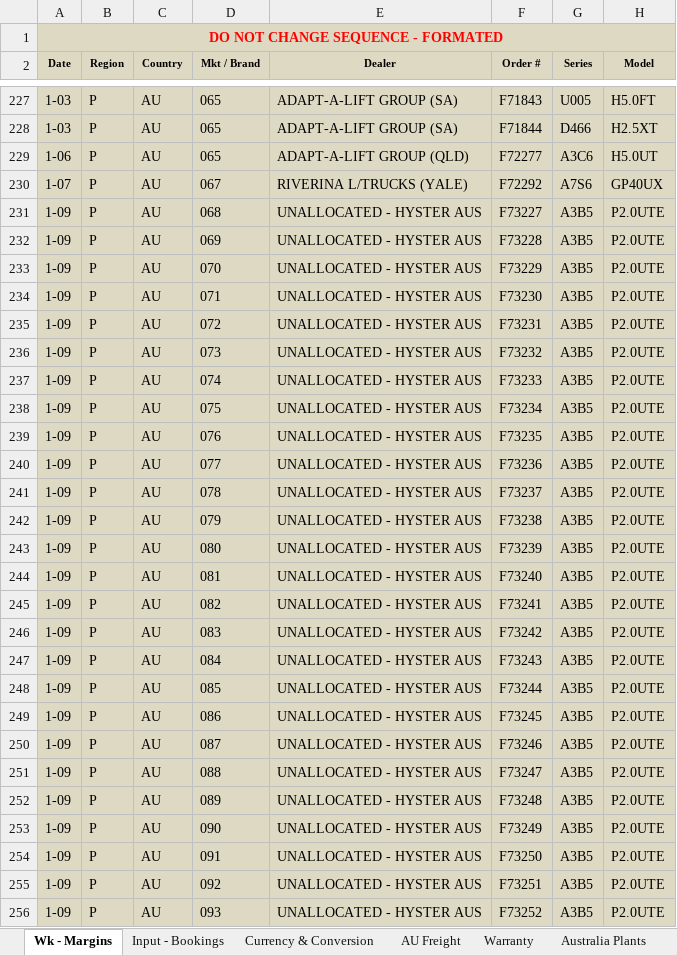
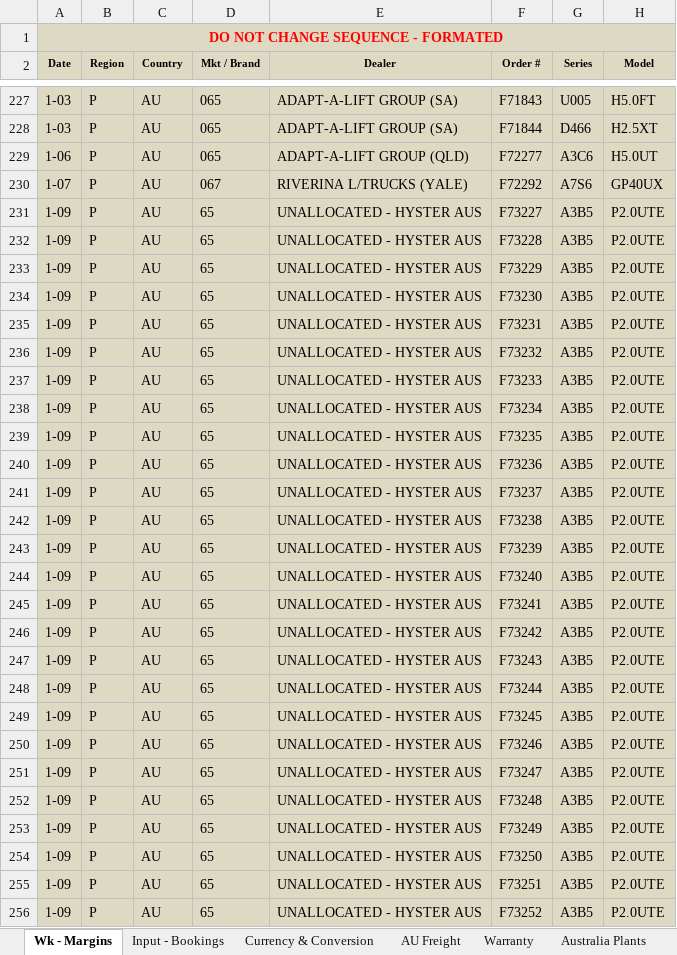
Before and after one commit to gianglqs/test-github-action, an Excel workbook: import_files/booking/01. Bookings Register - Nov -2022 (Jason).xlsx, sheet Wk - Margins, drawn as a sheet; only a part is shown, gaps mark what is left out; values as stored, in another font and other column widths than the file's, no borders; charts and pictures and conditional formats not drawn; the diff covers the shown part only; the diff names each change by its address in the sheet, - before the commit and + after, or states it on an @@ line.

```diff
--- a/import_files/booking/01. Bookings Register - Nov -2022 (Jason).xlsx (sheet Wk - Margins)
+++ b/import_files/booking/01. Bookings Register - Nov -2022 (Jason).xlsx (sheet Wk - Margins)
-D231 (Mkt / Brand): 068
+D231 (Mkt / Brand): 65
-D232 (Mkt / Brand): 069
+D232 (Mkt / Brand): 65
-D233 (Mkt / Brand): 070
+D233 (Mkt / Brand): 65
-D234 (Mkt / Brand): 071
+D234 (Mkt / Brand): 65
-D235 (Mkt / Brand): 072
+D235 (Mkt / Brand): 65
-D236 (Mkt / Brand): 073
+D236 (Mkt / Brand): 65
-D237 (Mkt / Brand): 074
+D237 (Mkt / Brand): 65
-D238 (Mkt / Brand): 075
+D238 (Mkt / Brand): 65
-D239 (Mkt / Brand): 076
+D239 (Mkt / Brand): 65
-D240 (Mkt / Brand): 077
+D240 (Mkt / Brand): 65
-D241 (Mkt / Brand): 078
+D241 (Mkt / Brand): 65
-D242 (Mkt / Brand): 079
+D242 (Mkt / Brand): 65
-D243 (Mkt / Brand): 080
+D243 (Mkt / Brand): 65
-D244 (Mkt / Brand): 081
+D244 (Mkt / Brand): 65
-D245 (Mkt / Brand): 082
+D245 (Mkt / Brand): 65
-D246 (Mkt / Brand): 083
+D246 (Mkt / Brand): 65
-D247 (Mkt / Brand): 084
+D247 (Mkt / Brand): 65
-D248 (Mkt / Brand): 085
+D248 (Mkt / Brand): 65
-D249 (Mkt / Brand): 086
+D249 (Mkt / Brand): 65
-D250 (Mkt / Brand): 087
+D250 (Mkt / Brand): 65
-D251 (Mkt / Brand): 088
+D251 (Mkt / Brand): 65
-D252 (Mkt / Brand): 089
+D252 (Mkt / Brand): 65
-D253 (Mkt / Brand): 090
+D253 (Mkt / Brand): 65
-D254 (Mkt / Brand): 091
+D254 (Mkt / Brand): 65
-D255 (Mkt / Brand): 092
+D255 (Mkt / Brand): 65
-D256 (Mkt / Brand): 093
+D256 (Mkt / Brand): 65
```
Also changed, not shown: 17 edited cells elsewhere in this sheet, sheet Input - Bookings, 9 other files.
